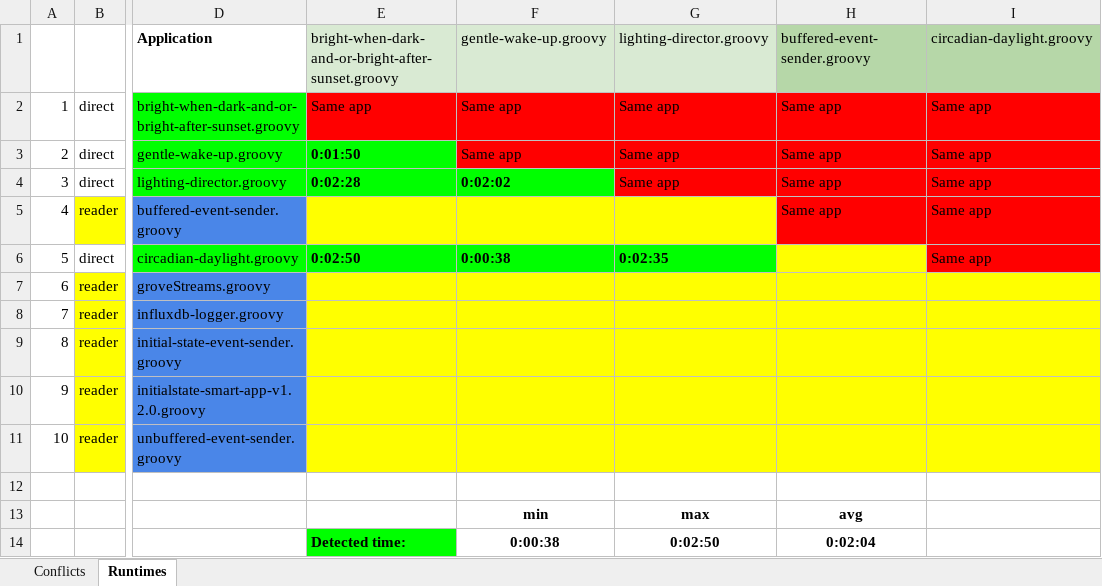
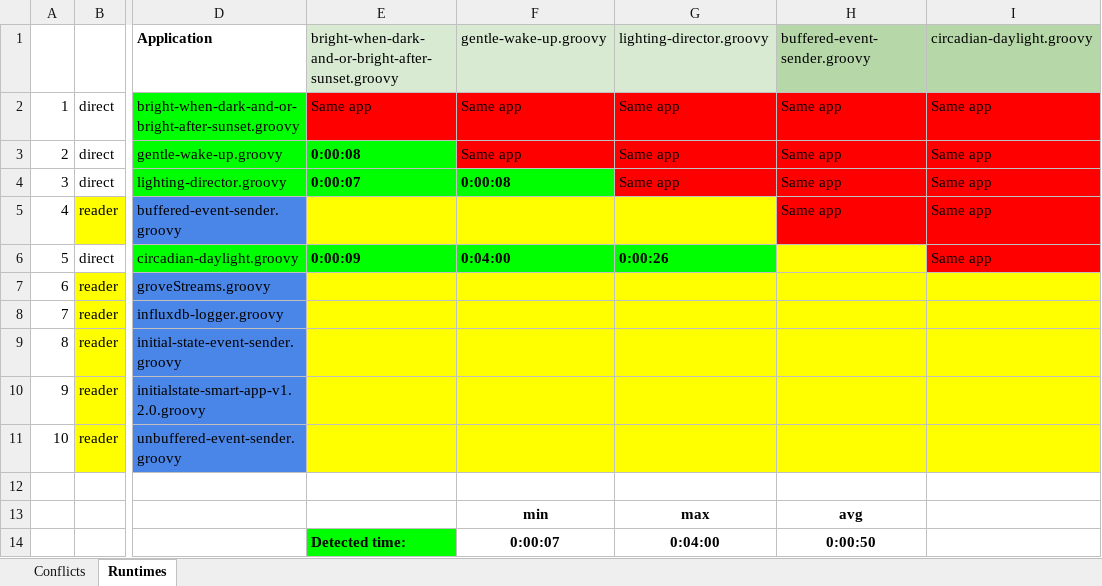
Before and after one commit to uci-plrg/iotcheck-data, an Excel workbook: Device Interaction/Automation/Dimmers.xlsx, sheet Runtimes, drawn as a sheet; only a part is shown, gaps mark what is left out; values as stored, in another font and other column widths than the file's, no borders; charts and pictures not drawn; the diff names each change by its address in the sheet, - before the commit and + after, or states it on an @@ line.

```diff
--- a/Device Interaction/Automation/Dimmers.xlsx (sheet Runtimes)
+++ b/Device Interaction/Automation/Dimmers.xlsx (sheet Runtimes)
-E3: 0:01:50
+E3: 0:00:08
-E4: 0:02:28
+E4: 0:00:07
-F4: 0:02:02
+F4: 0:00:08
-E6: 0:02:50
+E6: 0:00:09
-F6: 0:00:38
+F6: 0:04:00
-G6: 0:02:35
+G6: 0:00:26
-F14: 0:00:38
+F14: 0:00:07
-G14: 0:02:50
+G14: 0:04:00
-H14: 0:02:04
+H14: 0:00:50
```
Also changed, not shown: sheet Conflicts, Device Interaction/Automation/Lights.xlsx, Device Interaction/Automation/Locks.xlsx, 9 other files.
